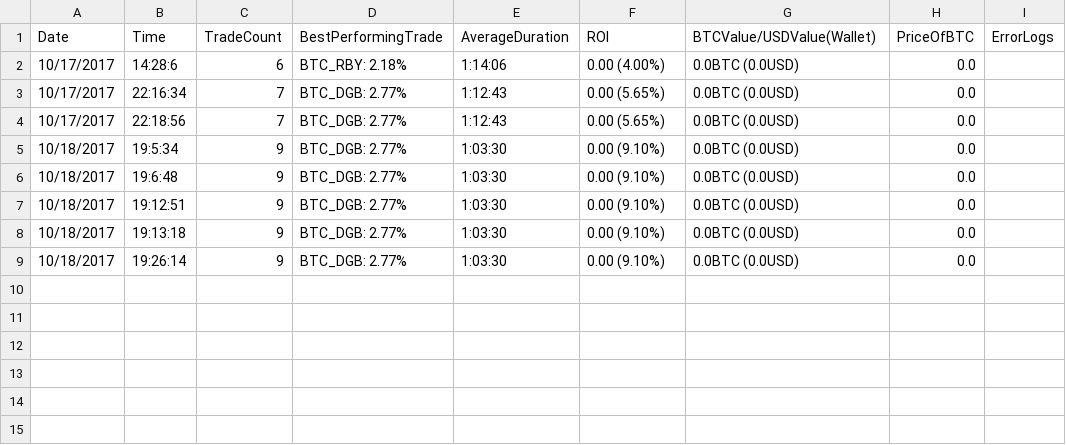
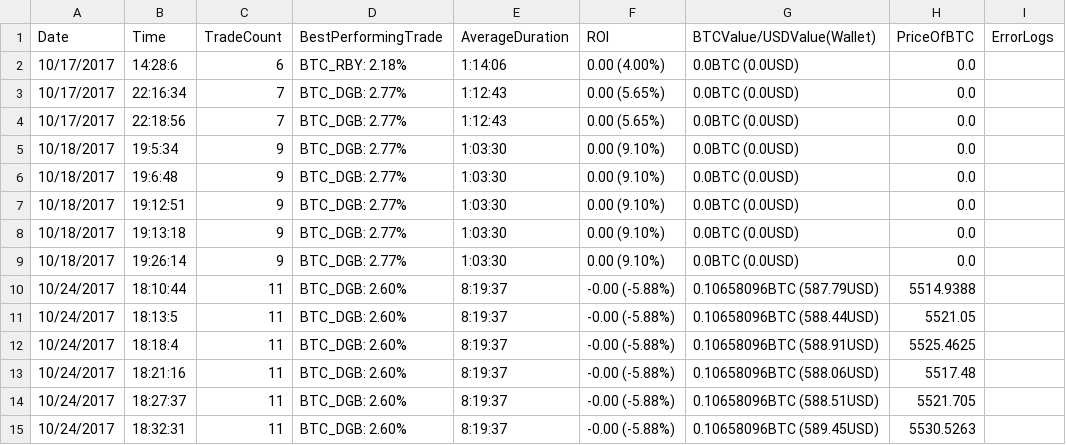
Before and after one commit to clarkjw4/freqtrade, a CSV file: log.csv, drawn as a sheet.

```diff
--- a/log.csv
+++ b/log.csv
@@ -9 +9,7 @@ Date,Time,TradeCount,BestPerformingTrade,AverageDuration,ROI,BTCValue/USDValue(W
 10/18/2017,19:26:14,9,BTC_DGB: 2.77%,1:03:30,0.00 (9.10%),0.0BTC (0.0USD),0.0
+10/24/2017,18:10:44,11,BTC_DGB: 2.60%,8:19:37,-0.00 (-5.88%),0.10658096BTC (587.79USD),5514.9388
+10/24/2017,18:13:5,11,BTC_DGB: 2.60%,8:19:37,-0.00 (-5.88%),0.10658096BTC (588.44USD),5521.05
+10/24/2017,18:18:4,11,BTC_DGB: 2.60%,8:19:37,-0.00 (-5.88%),0.10658096BTC (588.91USD),5525.4625
+10/24/2017,18:21:16,11,BTC_DGB: 2.60%,8:19:37,-0.00 (-5.88%),0.10658096BTC (588.06USD),5517.48
+10/24/2017,18:27:37,11,BTC_DGB: 2.60%,8:19:37,-0.00 (-5.88%),0.10658096BTC (588.51USD),5521.705
+10/24/2017,18:32:31,11,BTC_DGB: 2.60%,8:19:37,-0.00 (-5.88%),0.10658096BTC (589.45USD),5530.5263
```
Also changed, not shown: 9 other files.
